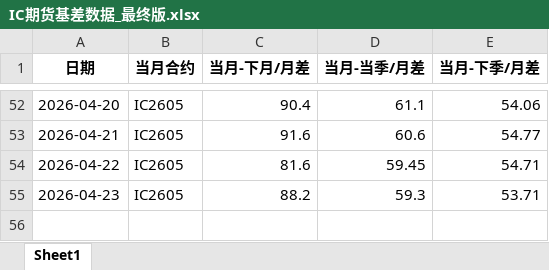
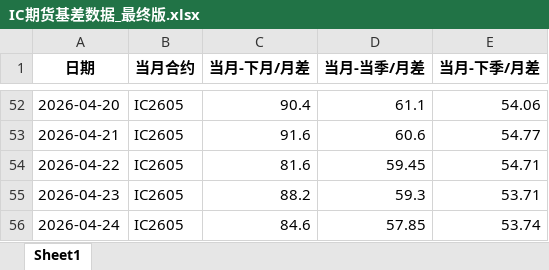
Before and after one commit to small-zhangfish/ic-futures-monitor, an Excel workbook: IC期货基差数据_最终版.xlsx, sheet Sheet1, drawn as a sheet; only a part is shown, gaps mark what is left out; values as stored, in another font and other column widths than the file's, no borders; the diff names each change by its address in the sheet, - before the commit and + after, or states it on an @@ line.

```diff
--- a/IC期货基差数据_最终版.xlsx (sheet Sheet1)
+++ b/IC期货基差数据_最终版.xlsx (sheet Sheet1)
+row 56: 2026-04-24 | IC2605 | 84.6 | 57.85 | 53.74
```
Also changed, not shown: 3 other files.
